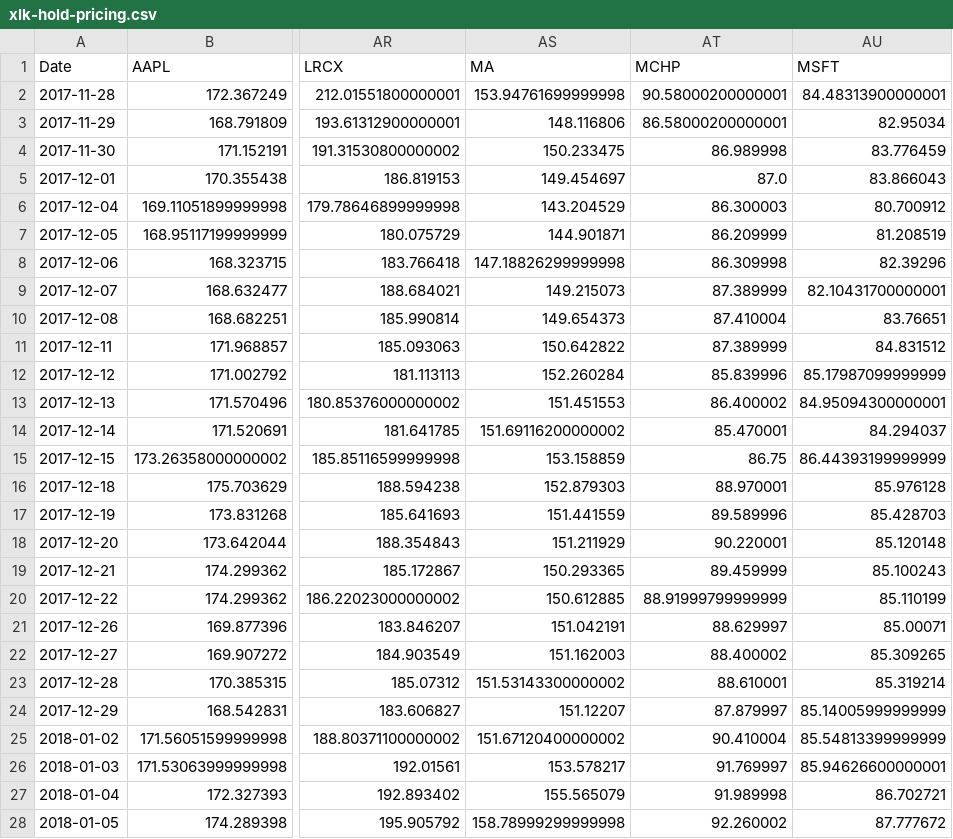
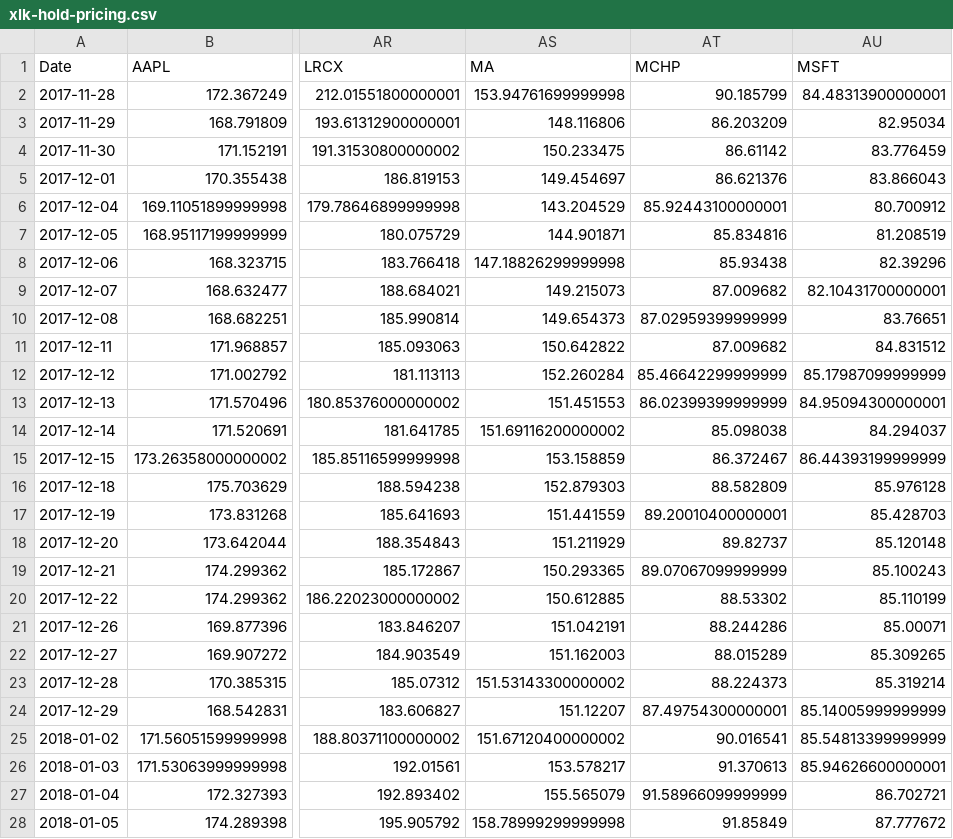
Before and after one commit to Yeess/quantum, a CSV file: pricing/SPY/xlk-hold-pricing.csv, drawn as a sheet; only a part is shown, gaps mark what is left out; the diff covers the shown part only; the diff names each change by its address in the sheet, - before the commit and + after, or states it on an @@ line.

```diff
--- a/pricing/SPY/xlk-hold-pricing.csv
+++ b/pricing/SPY/xlk-hold-pricing.csv
-AT2 (MCHP): 90.58000200000001
+AT2 (MCHP): 90.185799
-AT3 (MCHP): 86.58000200000001
+AT3 (MCHP): 86.203209
-AT4 (MCHP): 86.989998
+AT4 (MCHP): 86.61142
-AT5 (MCHP): 87.0
+AT5 (MCHP): 86.621376
-AT6 (MCHP): 86.300003
+AT6 (MCHP): 85.92443100000001
-AT7 (MCHP): 86.209999
+AT7 (MCHP): 85.834816
-AT8 (MCHP): 86.309998
+AT8 (MCHP): 85.93438
-AT9 (MCHP): 87.389999
+AT9 (MCHP): 87.009682
-AT10 (MCHP): 87.410004
+AT10 (MCHP): 87.02959399999999
-AT11 (MCHP): 87.389999
+AT11 (MCHP): 87.009682
-AT12 (MCHP): 85.839996
+AT12 (MCHP): 85.46642299999999
-AT13 (MCHP): 86.400002
+AT13 (MCHP): 86.02399399999999
-AT14 (MCHP): 85.470001
+AT14 (MCHP): 85.098038
-AT15 (MCHP): 86.75
+AT15 (MCHP): 86.372467
-AT16 (MCHP): 88.970001
+AT16 (MCHP): 88.582809
-AT17 (MCHP): 89.589996
+AT17 (MCHP): 89.20010400000001
-AT18 (MCHP): 90.220001
+AT18 (MCHP): 89.82737
-AT19 (MCHP): 89.459999
+AT19 (MCHP): 89.07067099999999
-AT20 (MCHP): 88.91999799999999
+AT20 (MCHP): 88.53302
-AT21 (MCHP): 88.629997
+AT21 (MCHP): 88.244286
-AT22 (MCHP): 88.400002
+AT22 (MCHP): 88.015289
-AT23 (MCHP): 88.610001
+AT23 (MCHP): 88.224373
-AT24 (MCHP): 87.879997
+AT24 (MCHP): 87.49754300000001
-AT25 (MCHP): 90.410004
+AT25 (MCHP): 90.016541
-AT26 (MCHP): 91.769997
+AT26 (MCHP): 91.370613
-AT27 (MCHP): 91.989998
+AT27 (MCHP): 91.58966099999999
-AT28 (MCHP): 92.260002
+AT28 (MCHP): 91.85849
```
Also changed, not shown: 29 edited cells elsewhere in this file, pricing/SPY/xlb-hold-pricing.csv, pricing/SPY/xle-hold-pricing.csv, 16 other files.
